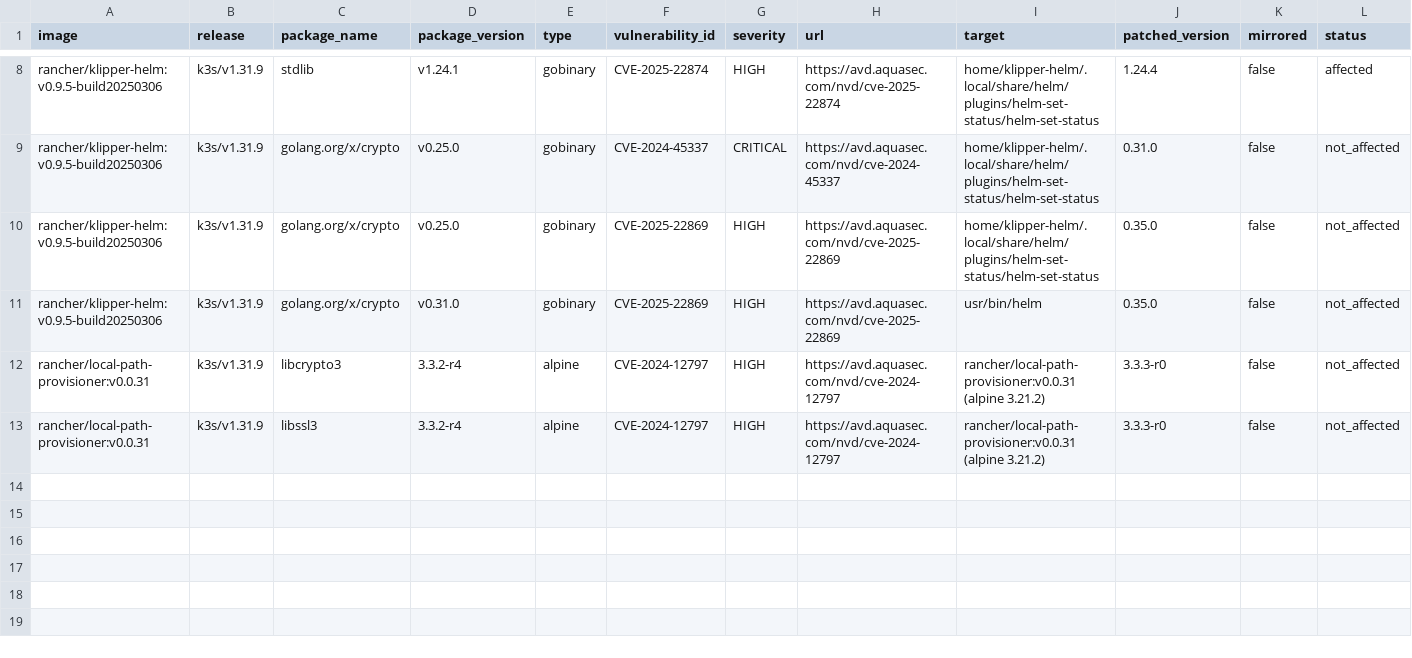
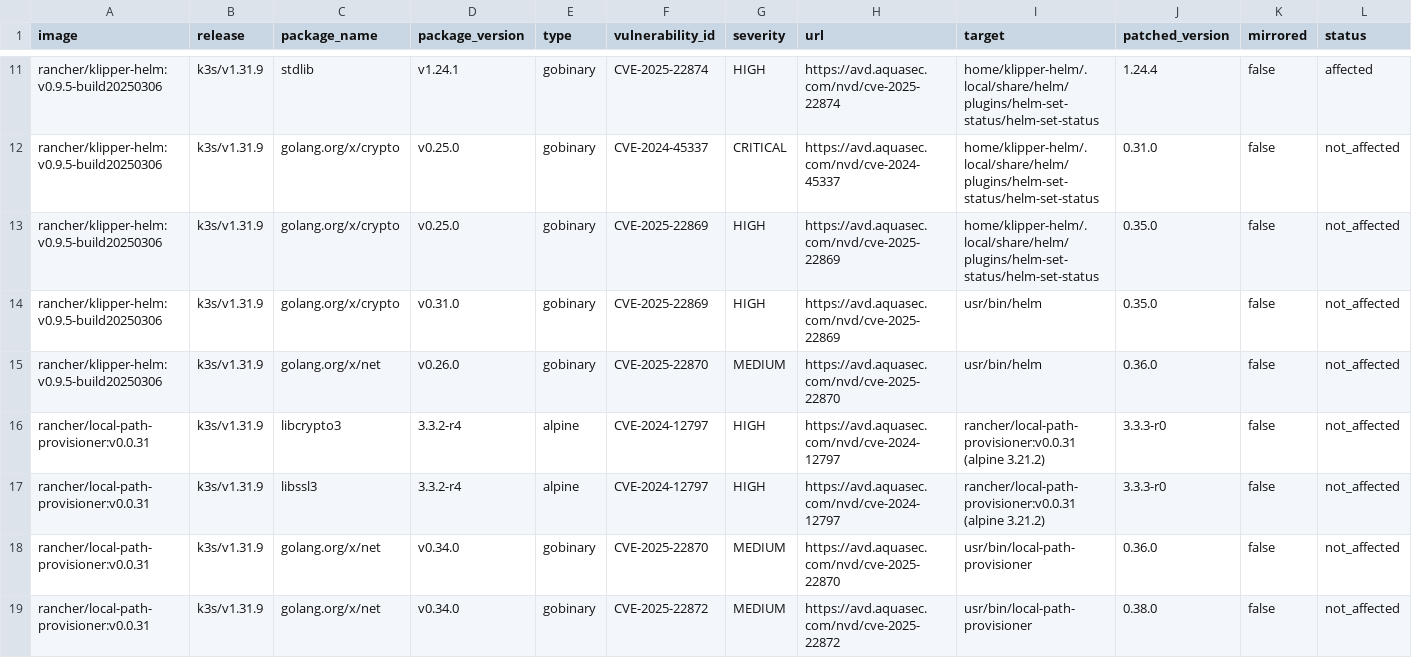
Before and after one commit to k3s-io/scans, a CSV file: docs/csv/report-k3s-v1.31.9-cves.csv, drawn as a sheet; only a part is shown, gaps mark what is left out; rows hold the shown columns only; the diff covers the shown part only; the diff names each change by its address in the sheet, - before the commit and + after, or states it on an @@ line.

```diff
--- a/docs/csv/report-k3s-v1.31.9-cves.csv
+++ b/docs/csv/report-k3s-v1.31.9-cves.csv
+row 15: rancher/klipper-helm:v0.9.5-build20250306 | k3s/v1.31.9 | golang.org/x/net | v0.26.0 | gobinary | CVE-2025-22870 | MEDIUM | https://avd.aquasec.com/nvd/cve-2025-22870 | usr/bin/helm | 0.36.0 | false | not_affected
+row 18: rancher/local-path-provisioner:v0.0.31 | k3s/v1.31.9 | golang.org/x/net | v0.34.0 | gobinary | CVE-2025-22870 | MEDIUM | https://avd.aquasec.com/nvd/cve-2025-22870 | usr/bin/local-path-provisioner | 0.36.0 | false | not_affected
+row 19: rancher/local-path-provisioner:v0.0.31 | k3s/v1.31.9 | golang.org/x/net | v0.34.0 | gobinary | CVE-2025-22872 | MEDIUM | https://avd.aquasec.com/nvd/cve-2025-22872 | usr/bin/local-path-provisioner | 0.38.0 | false | not_affected
```
Also changed, not shown: 3 added rows elsewhere in this file, docs/csv/report-k3s-v1.30.13-cves.csv, docs/csv/report-k3s-v1.32.5-cves.csv, 5 other files.
